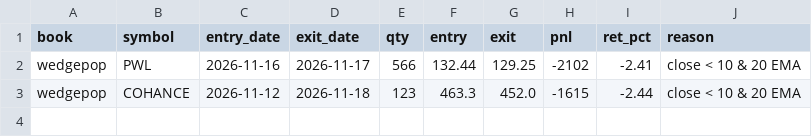
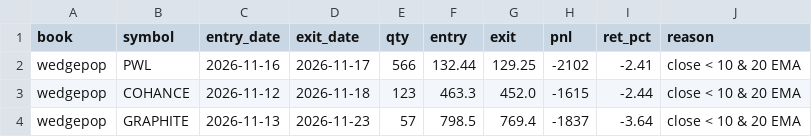
Before and after one commit to dixitdavinder-hue/Sector-Rotation-, a CSV file: docs/positions/wedgepop_trades.csv, drawn as a sheet; the diff names each change by its address in the sheet, - before the commit and + after, or states it on an @@ line.

```diff
--- a/docs/positions/wedgepop_trades.csv
+++ b/docs/positions/wedgepop_trades.csv
+row 4: wedgepop | GRAPHITE | 2026-11-13 | 2026-11-23 | 57 | 798.5 | 769.4 | -1837 | -3.64 | close < 10 & 20 EMA
```
Also changed, not shown: docs/positions/pivot_equity.csv, docs/positions/positional_equity.csv, 11 other files.
